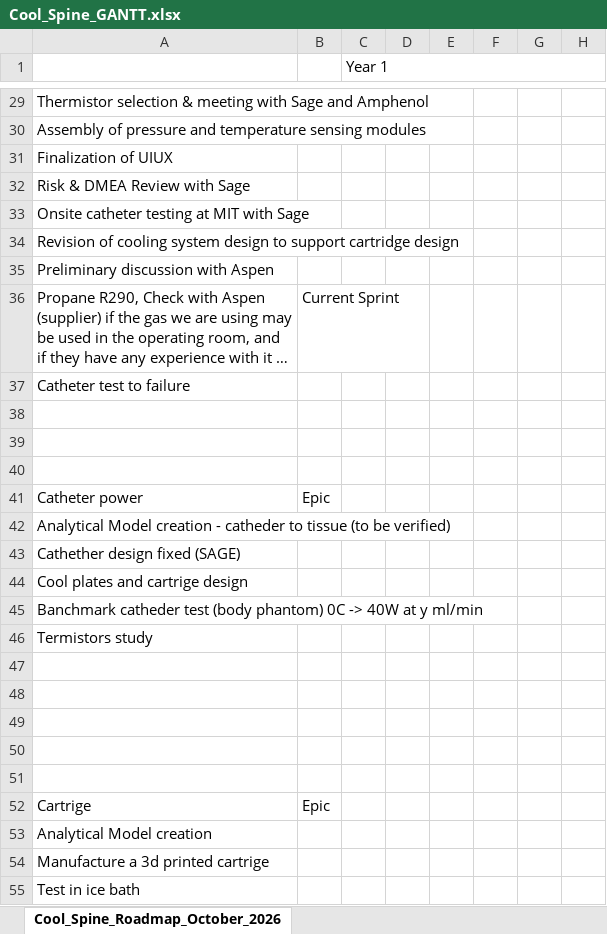
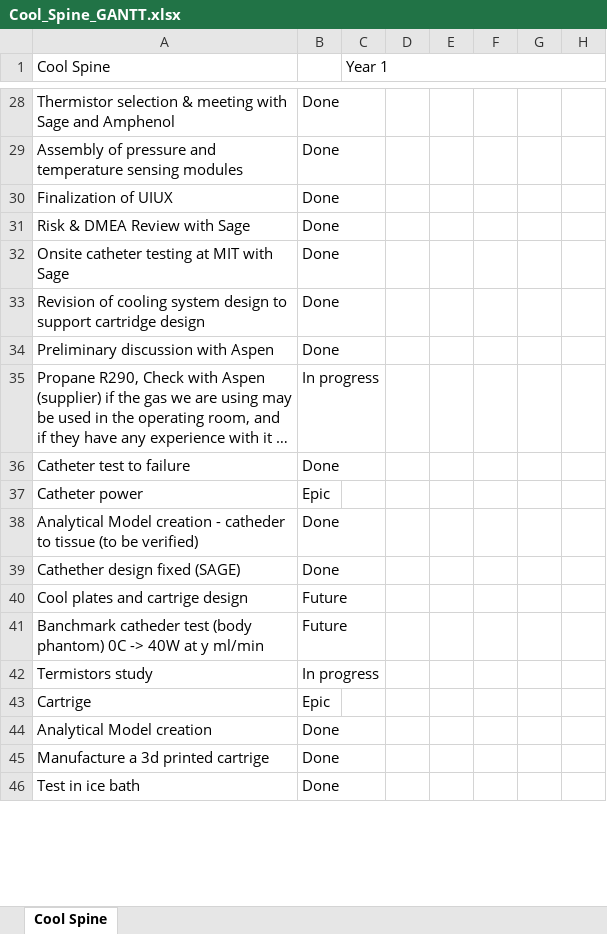
Before and after one commit to PatrykPrezyna/spine-cooling-runtime, an Excel workbook: tools/GANTT/Cool_Spine_GANTT.xlsx, sheet Cool Spine, drawn as a sheet; only a part is shown, gaps mark what is left out; long unchanged cells end in …; values as stored, in another font and other column widths than the file's, no cell formats; conditional formats not drawn; removed rows and columns are numbered as before the commit, all else as after; rows hold the shown columns only; the diff covers the shown part only; the diff names each change by its address in the sheet, - before the commit and + after, or states it on an @@ line.

```diff
--- a/tools/GANTT/Cool_Spine_GANTT.xlsx (sheet Cool Spine)
+++ b/tools/GANTT/Cool_Spine_GANTT.xlsx (sheet Cool Spine)
-sheet tab: Cool_Spine_Roadmap_October_2026
+sheet tab: Cool Spine
-A1: (empty)
+A1: Cool Spine
-B28:B34: (empty)
+B28:B34: Done
-B35: Current Sprint
+B35: In progress
-B36: (empty)
+B36: Done
-row 38: (empty)
-row 39: (empty)
-row 40: (empty)
-B38:B39: (empty)
+B38:B39: Done
-B40:B41: (empty)
+B40:B41: Future
-B42: (empty)
+B42: In progress
-row 47: (empty)
-row 48: (empty)
-row 49: (empty)
-row 50: (empty)
-row 51: (empty)
-B44:B46: (empty)
+B44:B46: Done
```
Also changed, not shown: 2 added rows, 22 removed rows and 91 edited cells elsewhere in this sheet, cell formats, 12 other files.
